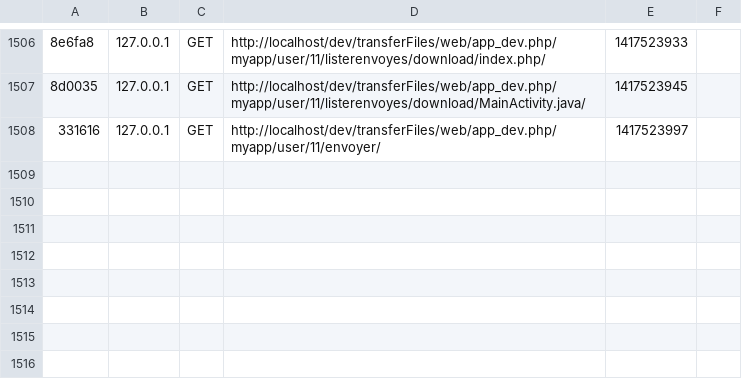
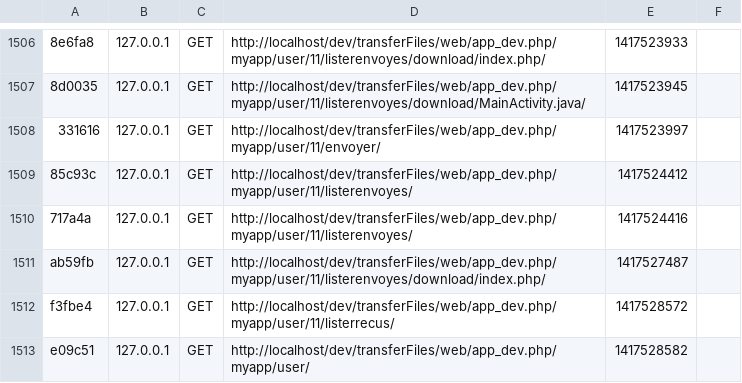
Before and after one commit to valeriemontoya90/transferFiles, a CSV file: app/cache/dev/profiler/index.csv, drawn as a sheet; only a part is shown, gaps mark what is left out; the diff names each change by its address in the sheet, - before the commit and + after, or states it on an @@ line.

```diff
--- a/app/cache/dev/profiler/index.csv
+++ b/app/cache/dev/profiler/index.csv
+row 1509: 85c93c | 127.0.0.1 | GET | http://localhost/dev/transferFiles/web/app_dev.php/myapp/user/11/listerenvoyes/ | 1417524412
+row 1510: 717a4a | 127.0.0.1 | GET | http://localhost/dev/transferFiles/web/app_dev.php/myapp/user/11/listerenvoyes/ | 1417524416
+row 1511: ab59fb | 127.0.0.1 | GET | http://localhost/dev/transferFiles/web/app_dev.php/myapp/user/11/listerenvoyes/download/index.php/ | 1417527487
+row 1512: f3fbe4 | 127.0.0.1 | GET | http://localhost/dev/transferFiles/web/app_dev.php/myapp/user/11/listerrecus/ | 1417528572
+row 1513: e09c51 | 127.0.0.1 | GET | http://localhost/dev/transferFiles/web/app_dev.php/myapp/user/ | 1417528582
```
Also changed, not shown: 15 other files.
